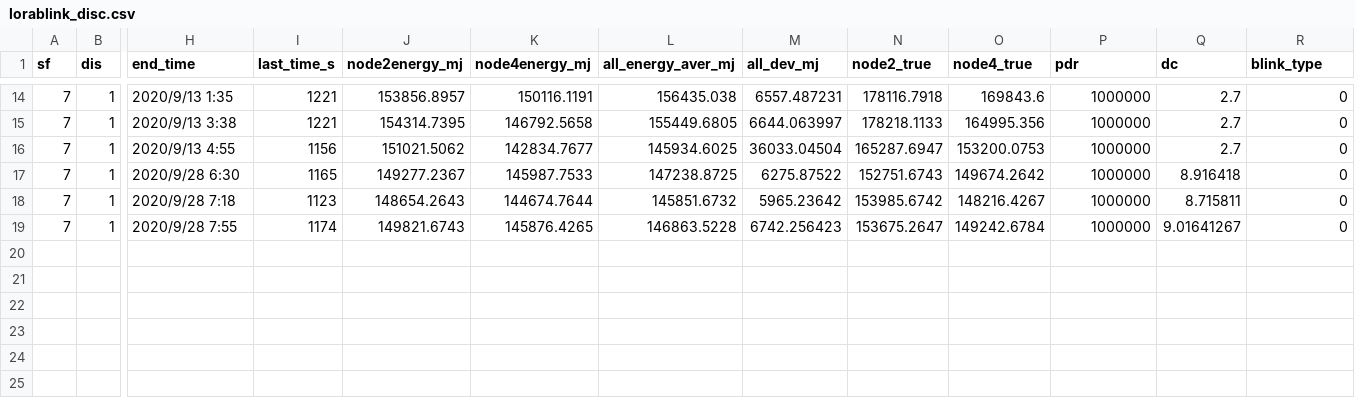
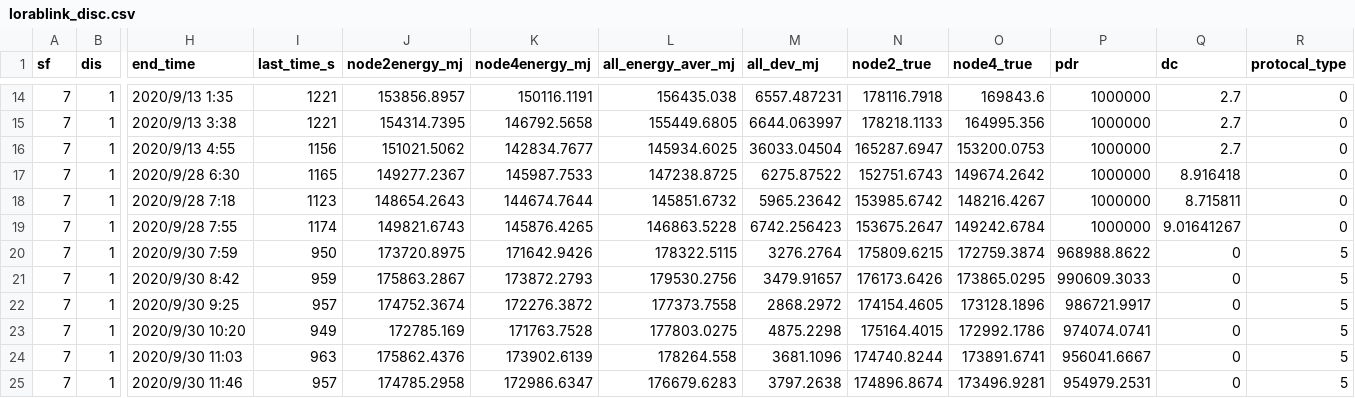
Before and after one commit to sari-wesg/ChirpBox, a CSV file: chirpbox manager/statistics_process/ewsn_data/lorablink_disc.csv, drawn as a sheet; only a part is shown, gaps mark what is left out; rows hold the shown columns only; the diff names each change by its address in the sheet, - before the commit and + after, or states it on an @@ line.

Commit message:
lorawan lorablink loradisc

```diff
--- a/chirpbox manager/statistics_process/ewsn_data/lorablink_disc.csv
+++ b/chirpbox manager/statistics_process/ewsn_data/lorablink_disc.csv
-R1: blink_type
+R1: protocal_type
+row 20: 7 | 1 | 2020/9/30 7:59 | 950 | 173720.8975 | 171642.9426 | 178322.5115 | 3276.2764 | 175809.6215 | 172759.3874 | 968988.8622 | 0 | 5
+row 21: 7 | 1 | 2020/9/30 8:42 | 959 | 175863.2867 | 173872.2793 | 179530.2756 | 3479.91657 | 176173.6426 | 173865.0295 | 990609.3033 | 0 | 5
+row 22: 7 | 1 | 2020/9/30 9:25 | 957 | 174752.3674 | 172276.3872 | 177373.7558 | 2868.2972 | 174154.4605 | 173128.1896 | 986721.9917 | 0 | 5
+row 23: 7 | 1 | 2020/9/30 10:20 | 949 | 172785.169 | 171763.7528 | 177803.0275 | 4875.2298 | 175164.4015 | 172992.1786 | 974074.0741 | 0 | 5
+row 24: 7 | 1 | 2020/9/30 11:03 | 963 | 175862.4376 | 173902.6139 | 178264.558 | 3681.1096 | 174740.8244 | 173891.6741 | 956041.6667 | 0 | 5
+row 25: 7 | 1 | 2020/9/30 11:46 | 957 | 174785.2958 | 172986.6347 | 176679.6283 | 3797.2638 | 174896.8674 | 173496.9281 | 954979.2531 | 0 | 5
```
